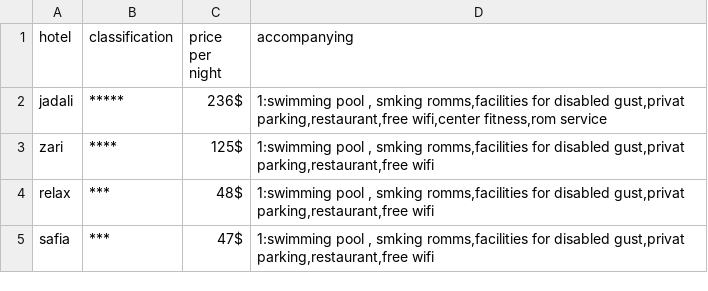
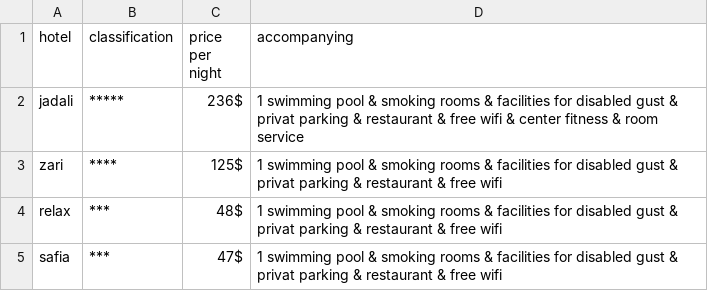
Before and after one commit to AlCo2/TourismAgencyProject, a CSV file: morocco/marrakech.csv, drawn as a sheet.

```diff
--- a/morocco/marrakech.csv
+++ b/morocco/marrakech.csv
@@ -1,5 +1,5 @@
 hotel,classification,price per night,accompanying
-jadali,*****,236$,"1:swimming pool , smking romms,facilities for disabled gust,privat parking,restaurant,free wifi,center fitness,rom service"
-zari,****,125$,"1:swimming pool , smking romms,facilities for disabled gust,privat parking,restaurant,free wifi"
-relax,***,48$,"1:swimming pool , smking romms,facilities for disabled gust,privat parking,restaurant,free wifi"
-safia,***,47$,"1:swimming pool , smking romms,facilities for disabled gust,privat parking,restaurant,free wifi"
+jadali,*****,236$,1 swimming pool & smoking rooms & facilities for disabled gust & privat parking & restaurant & free wifi & center fitness & room service
+zari,****,125$,1 swimming pool & smoking rooms & facilities for disabled gust & privat parking & restaurant & free wifi
+relax,***,48$,1 swimming pool & smoking rooms & facilities for disabled gust & privat parking & restaurant & free wifi
+safia,***,47$,1 swimming pool & smoking rooms & facilities for disabled gust & privat parking & restaurant & free wifi
```
Also changed, not shown: morocco/agadir.csv, morocco/tanger.csv, 8 other files.
